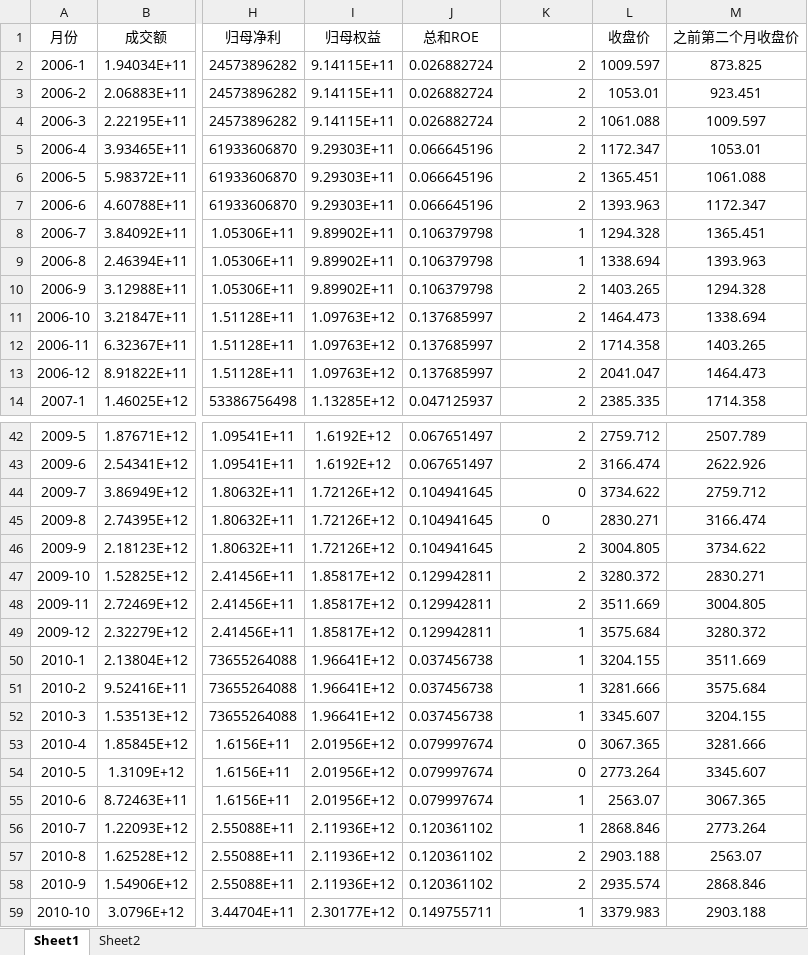
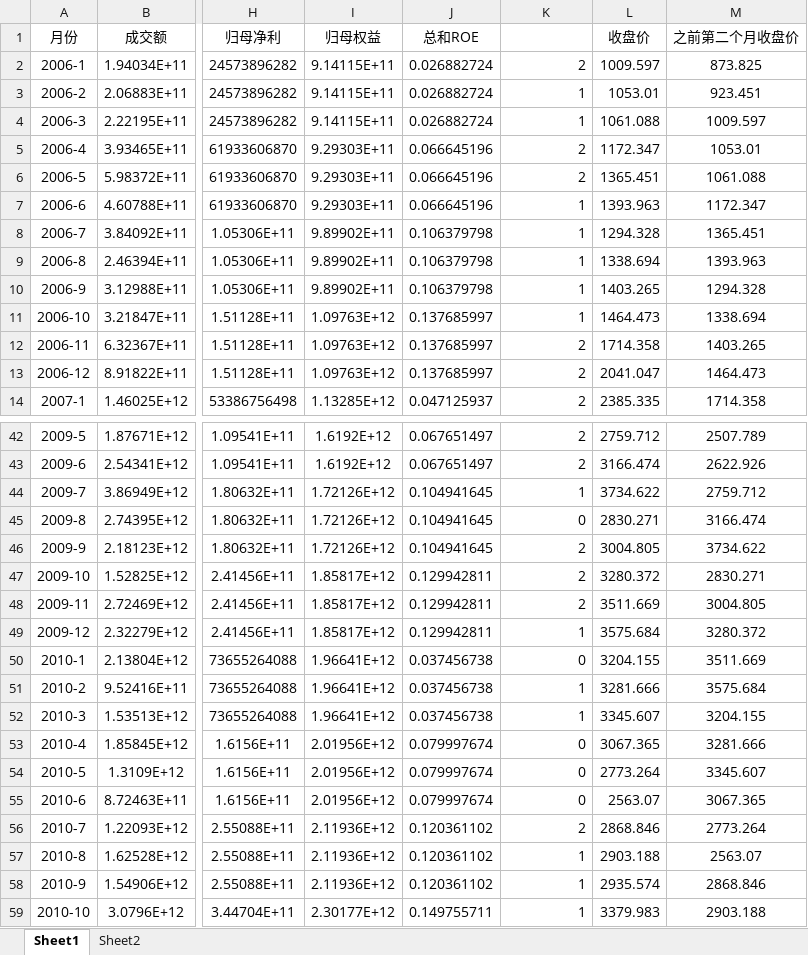
Before and after one commit to Aureliu/Stock-Analysis, an Excel workbook: 量化/广发基金/牛熊市分类/报告以及原始数据/bull_bear_data.xlsx, sheet Sheet1, drawn as a sheet; only a part is shown, gaps mark what is left out; values as stored, in another font and other column widths than the file's, no borders; the diff covers the shown part only; the diff names each change by its address in the sheet, - before the commit and + after, or states it on an @@ line.

```diff
--- a/量化/广发基金/牛熊市分类/报告以及原始数据/bull_bear_data.xlsx (sheet Sheet1)
+++ b/量化/广发基金/牛熊市分类/报告以及原始数据/bull_bear_data.xlsx (sheet Sheet1)
-K3:K4: 2
+K3:K4: 1
-K7: 2
+K7: 1
-K10:K11: 2
+K10:K11: 1
-K44: 0
+K44: 1
-K45 alignment: center
+K45 alignment: right
-K50: 1
+K50: 0
-K55: 1
+K55: 0
-K56: 1
+K56: 2
-K57:K58: 2
+K57:K58: 1
```
Also changed, not shown: 18 edited cells and cell formats elsewhere in this sheet, 量化/广发基金/牛熊市分类/训练与测试模型/raw_data.xlsx, 17 other files.
